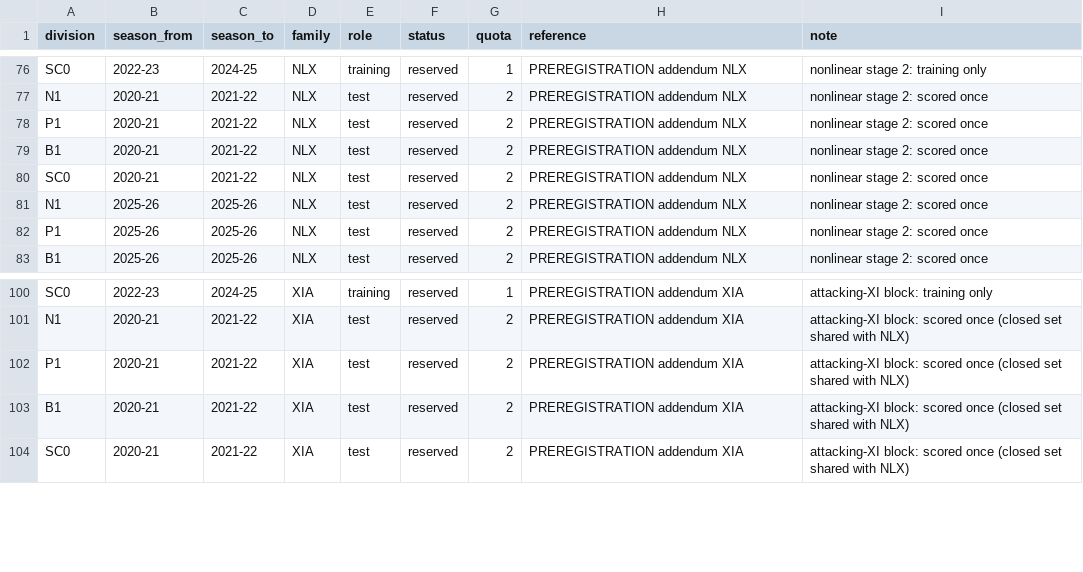
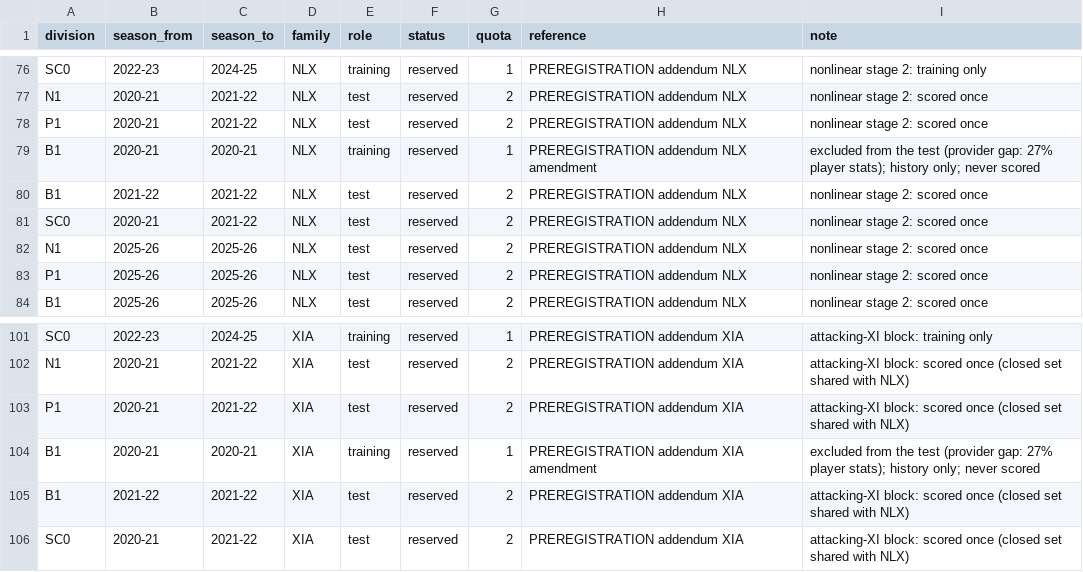
Before and after one commit to 26lenkalaa/TaBet, a CSV file: soccer (premier league)/docs/data_ledger.csv, drawn as a sheet; only a part is shown, gaps mark what is left out.

```diff
--- a/soccer (premier league)/docs/data_ledger.csv
+++ b/soccer (premier league)/docs/data_ledger.csv
@@ -78,3 +78,4 @@ N1,2020-21,2021-22,NLX,test,reserved,2,PREREGISTRATION addendum NLX,nonlinear st
 P1,2020-21,2021-22,NLX,test,reserved,2,PREREGISTRATION addendum NLX,nonlinear stage 2: scored once
-B1,2020-21,2021-22,NLX,test,reserved,2,PREREGISTRATION addendum NLX,nonlinear stage 2: scored once
+B1,2020-21,2020-21,NLX,training,reserved,1,PREREGISTRATION addendum NLX amendment,excluded from the test (provider gap: 27% player stats); history only; never scored
+B1,2021-22,2021-22,NLX,test,reserved,2,PREREGISTRATION addendum NLX,nonlinear stage 2: scored once
 SC0,2020-21,2021-22,NLX,test,reserved,2,PREREGISTRATION addendum NLX,nonlinear stage 2: scored once
@@ -102,3 +103,4 @@ N1,2020-21,2021-22,XIA,test,reserved,2,PREREGISTRATION addendum XIA,attacking-XI
 P1,2020-21,2021-22,XIA,test,reserved,2,PREREGISTRATION addendum XIA,attacking-XI block: scored once (closed set shared with NLX)
-B1,2020-21,2021-22,XIA,test,reserved,2,PREREGISTRATION addendum XIA,attacking-XI block: scored once (closed set shared with NLX)
+B1,2020-21,2020-21,XIA,training,reserved,1,PREREGISTRATION addendum XIA amendment,excluded from the test (provider gap: 27% player stats); history only; never scored
+B1,2021-22,2021-22,XIA,test,reserved,2,PREREGISTRATION addendum XIA,attacking-XI block: scored once (closed set shared with NLX)
 SC0,2020-21,2021-22,XIA,test,reserved,2,PREREGISTRATION addendum XIA,attacking-XI block: scored once (closed set shared with NLX)
```
Also changed, not shown: 3 other files.
